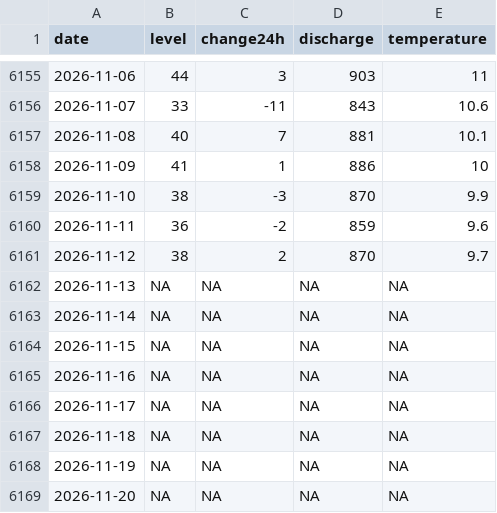
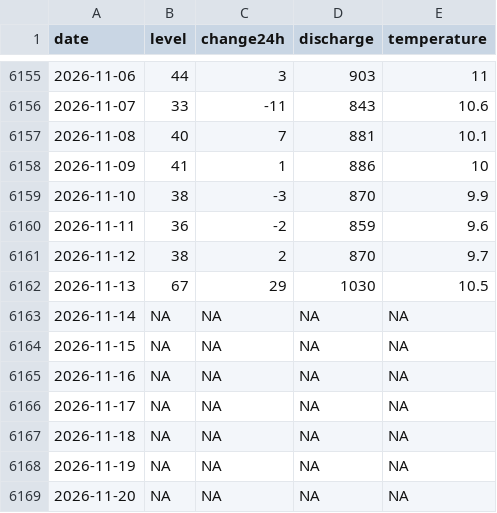
Before and after one commit to adam-egri/hydroinfo, a CSV file: by-location/Budapest.csv, drawn as a sheet; only a part is shown, gaps mark what is left out.

```diff
--- a/by-location/Budapest.csv
+++ b/by-location/Budapest.csv
@@ -6161,3 +6161,3 @@
 2026-11-12,38,2,870,9.7
-2026-11-13,NA,NA,NA,NA
+2026-11-13,67,29,1030,10.5
 2026-11-14,NA,NA,NA,NA
```
Also changed, not shown: by-location/Balassagyarmat.csv, by-location/Esztergom.csv, 19 other files.
